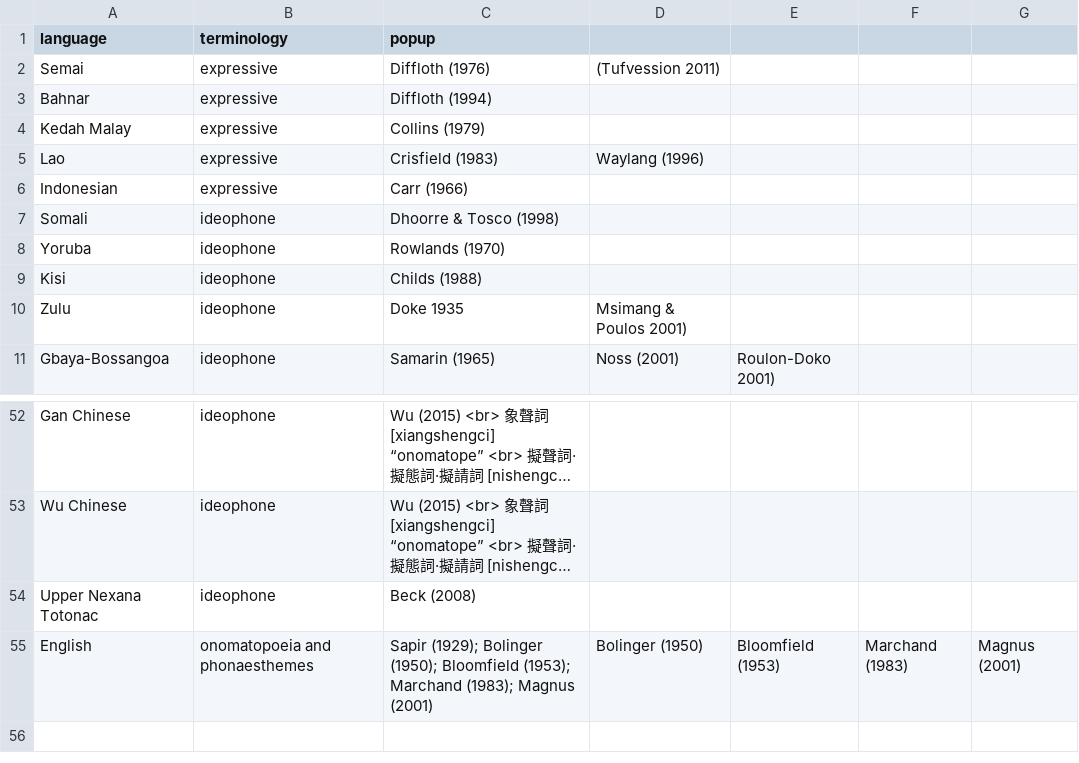
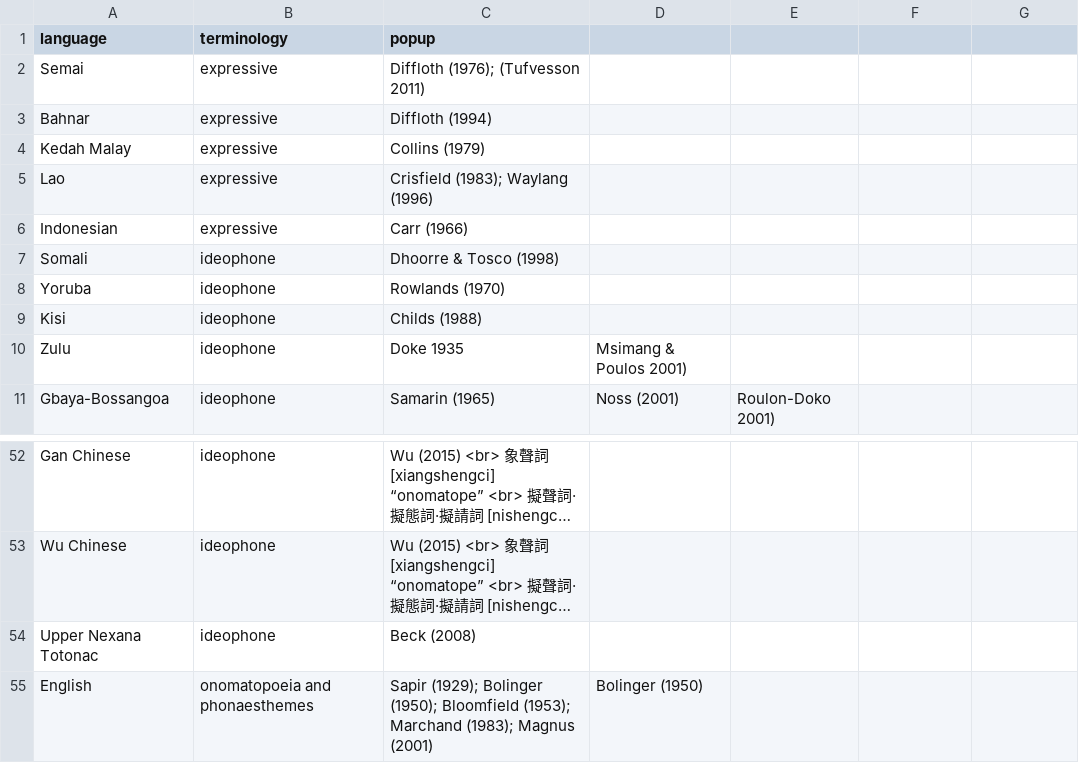
Before and after one commit to simazhi/ideophones, a CSV file: terminology_map.csv, drawn as a sheet; only a part is shown, gaps mark what is left out; long unchanged cells end in …; the diff names each change by its address in the sheet, - before the commit and + after, or states it on an @@ line.

```diff
--- a/terminology_map.csv
+++ b/terminology_map.csv
-C2 (popup): Diffloth (1976)
+C2 (popup): Diffloth (1976); (Tufvesson 2011)
-D2: (Tufvession 2011)
+D2: (empty)
-C5 (popup): Crisfield (1983)
+C5 (popup): Crisfield (1983); Waylang (1996)
-D5: Waylang (1996)
+D5: (empty)
-E55: Bloomfield (1953)
+E55: (empty)
-F55: Marchand (1983)
+F55: (empty)
-G55: Magnus (2001)
+G55: (empty)
```
Also changed, not shown: 2 other files.
